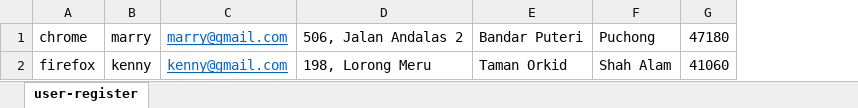
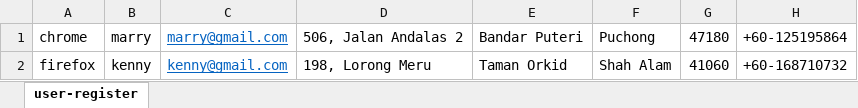
Before and after one commit to yokekhei/simplilearn_fsd_projects, an Excel workbook: Capstone/foodBox/selenium/test-data.xlsx, sheet user-register, drawn as a sheet; values as stored, in another font and other column widths than the file's, no borders; the diff names each change by its address in the sheet, - before the commit and + after, or states it on an @@ line.

Commit message:
FSD-CPS: [Selenium] Update user register test with additional phone input

```diff
--- a/Capstone/foodBox/selenium/test-data.xlsx (sheet user-register)
+++ b/Capstone/foodBox/selenium/test-data.xlsx (sheet user-register)
+column H, rows 1-2: +60-125195864 | +60-168710732
```
Also changed, not shown: 1 other file.
